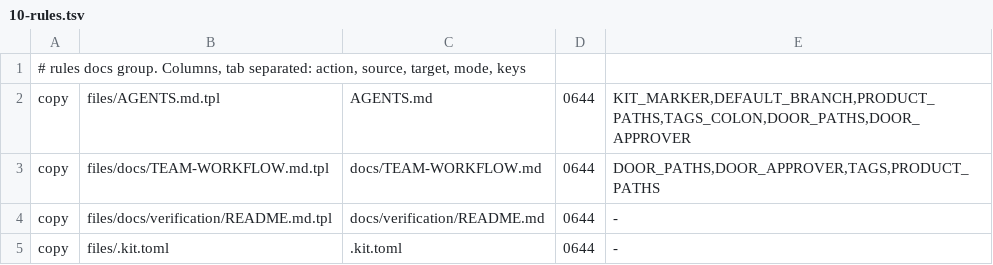
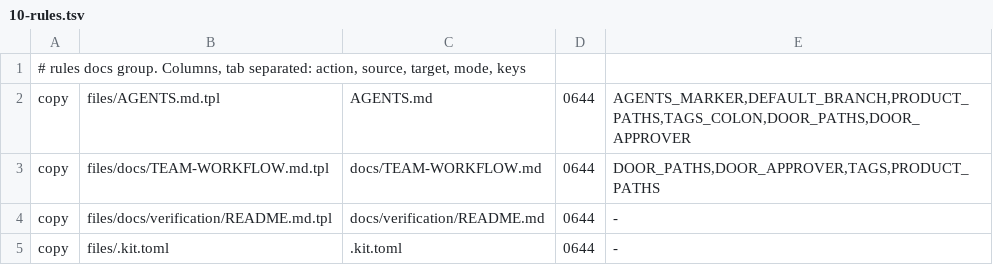
Before and after one commit to dwarvesf/dwarves-kit, a TSV file: templates/team-stamp/manifest.d/10-rules.tsv, drawn as a sheet.

Commit message:
refactor(stamp): rename the internal KIT_ names the registry lint reads
KIT_MARKER is AGENTS_MARKER and KIT_PATTERN is LEAK_PATTERN in the engine, the template key, the manifest, the README contract and the tests.

```diff
--- a/templates/team-stamp/manifest.d/10-rules.tsv
+++ b/templates/team-stamp/manifest.d/10-rules.tsv
@@ -1,3 +1,3 @@
 # rules docs group. Columns, tab separated: action, source, target, mode, keys
-copy	files/AGENTS.md.tpl	AGENTS.md	0644	KIT_MARKER,DEFAULT_BRANCH,PRODUCT_PATHS,TAGS_COLON,DOOR_PATHS,DOOR_APPROVER
+copy	files/AGENTS.md.tpl	AGENTS.md	0644	AGENTS_MARKER,DEFAULT_BRANCH,PRODUCT_PATHS,TAGS_COLON,DOOR_PATHS,DOOR_APPROVER
 copy	files/docs/TEAM-WORKFLOW.md.tpl	docs/TEAM-WORKFLOW.md	0644	DOOR_PATHS,DOOR_APPROVER,TAGS,PRODUCT_PATHS
```
Also changed, not shown: 14 other files.
